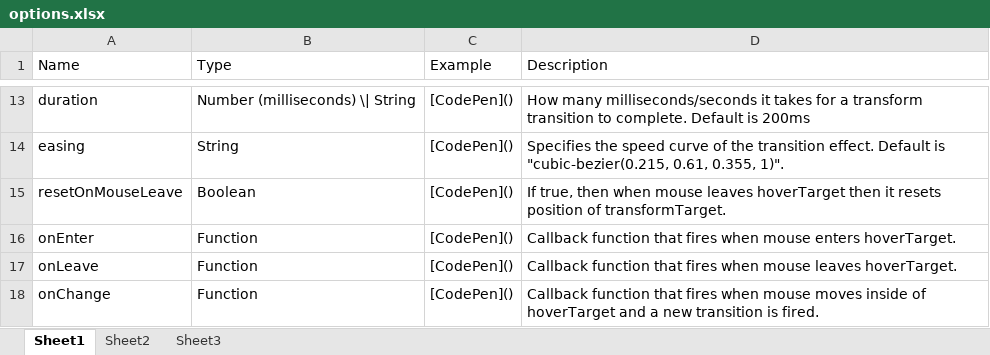
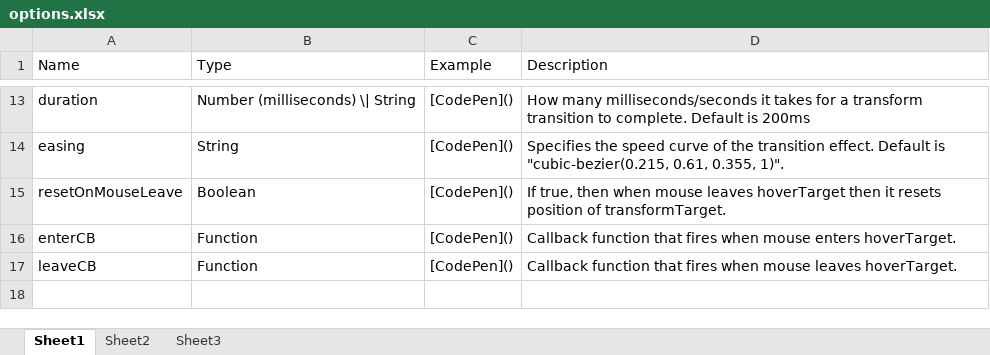
Before and after one commit to RealTayy/position-based-transform, an Excel workbook: tables/options.xlsx, sheet Sheet1, drawn as a sheet; only a part is shown, gaps mark what is left out; values as stored, in another font and other column widths than the file's, no borders; the diff names each change by its address in the sheet, - before the commit and + after, or states it on an @@ line.

Commit message:
Revert "add onChange. change callback variables names (#6)" (#7)
This reverts commit 65e301555543c0d227d66c4b829f1923d06e2171.

```diff
--- a/tables/options.xlsx (sheet Sheet1)
+++ b/tables/options.xlsx (sheet Sheet1)
-A16 (Name): onEnter
+A16 (Name): enterCB
-A17 (Name): onLeave
+A17 (Name): leaveCB
-row 18: onChange | Function | [CodePen]() | Callback function that fires when mouse moves inside of hoverTarget and a new transition is fired.
```
Also changed, not shown: 3 other files.
